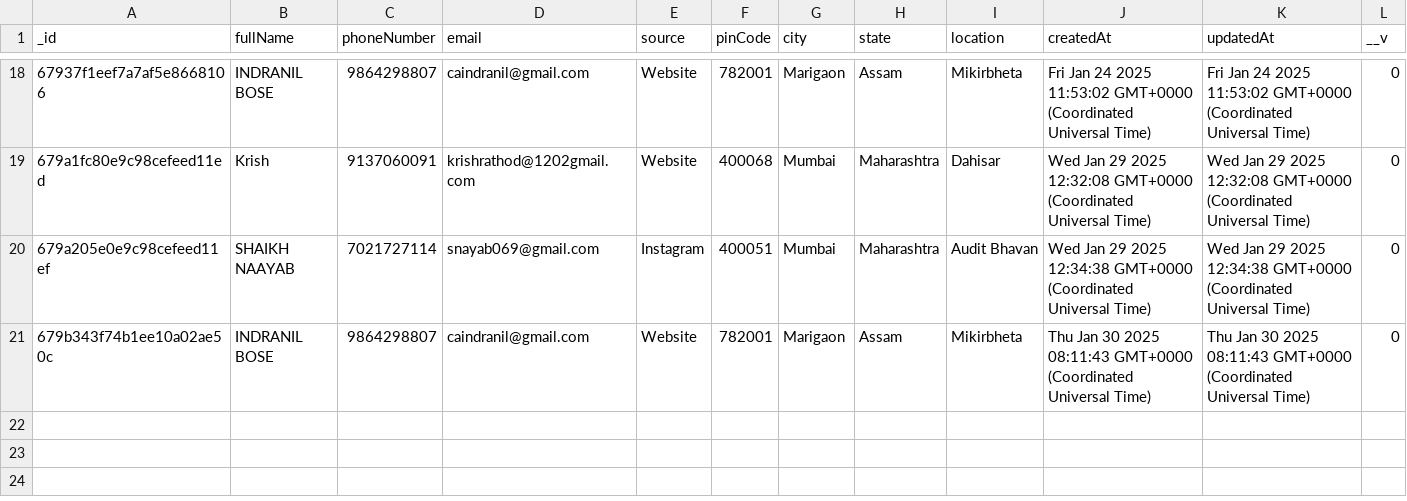
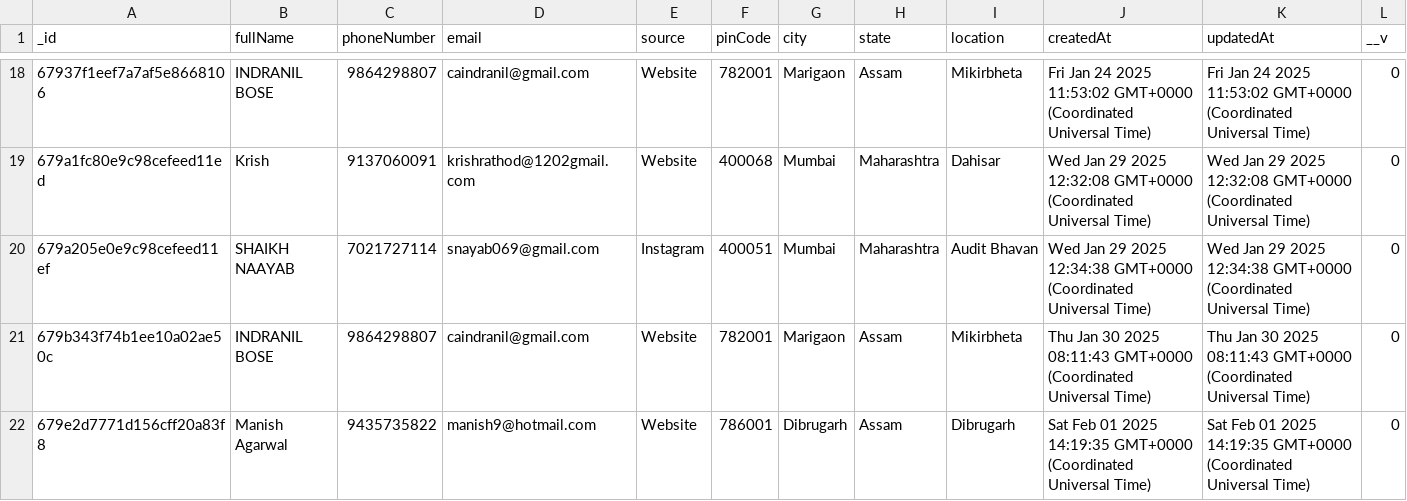
Before and after one commit to Tech3Imperio/backendimperio, a CSV file: enquiryforms_output.csv, drawn as a sheet; only a part is shown, gaps mark what is left out.

```diff
--- a/enquiryforms_output.csv
+++ b/enquiryforms_output.csv
@@ -21 +21,2 @@ _id,fullName,phoneNumber,email,source,pinCode,city,state,location,createdAt,upda
 679b343f74b1ee10a02ae50c,INDRANIL BOSE,9864298807,caindranil@gmail.com,Website,782001,Marigaon,Assam,Mikirbheta,Thu Jan 30 2025 08:11:43 GMT+0000 (Coordinated Universal Time),Thu Jan 30 2025 08:11:43 GMT+0000 (Coordinated Universal Time),0
+679e2d7771d156cff20a83f8,Manish Agarwal ,9435735822,manish9@hotmail.com,Website,786001,Dibrugarh,Assam,Dibrugarh,Sat Feb 01 2025 14:19:35 GMT+0000 (Coordinated Universal Time),Sat Feb 01 2025 14:19:35 GMT+0000 (Coordinated Universal Time),0
```
